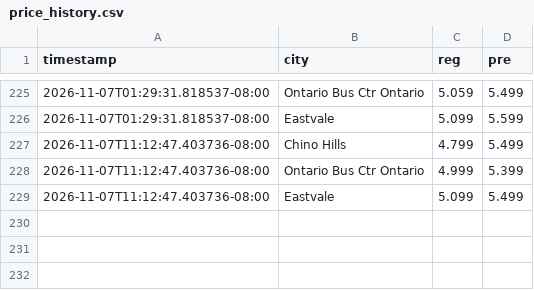
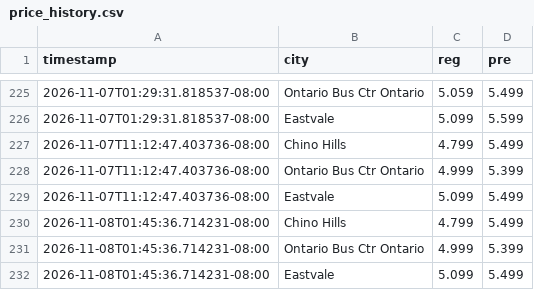
Before and after one commit to whatever5774/Project_001_gaspricetracker2026, a CSV file: docs/price_history.csv, drawn as a sheet; only a part is shown, gaps mark what is left out; the diff names each change by its address in the sheet, - before the commit and + after, or states it on an @@ line.

```diff
--- a/docs/price_history.csv
+++ b/docs/price_history.csv
+row 230: 2026-11-08T01:45:36.714231-08:00 | Chino Hills | 4.799 | 5.499
+row 231: 2026-11-08T01:45:36.714231-08:00 | Ontario Bus Ctr Ontario | 4.999 | 5.399
+row 232: 2026-11-08T01:45:36.714231-08:00 | Eastvale | 5.099 | 5.499
```
Also changed, not shown: 1 other file.
